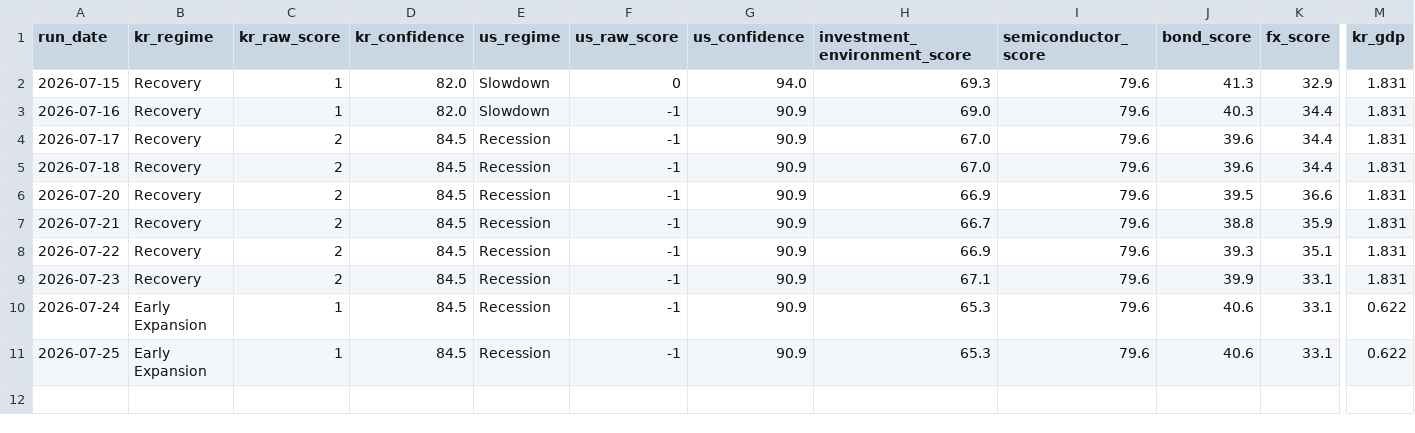
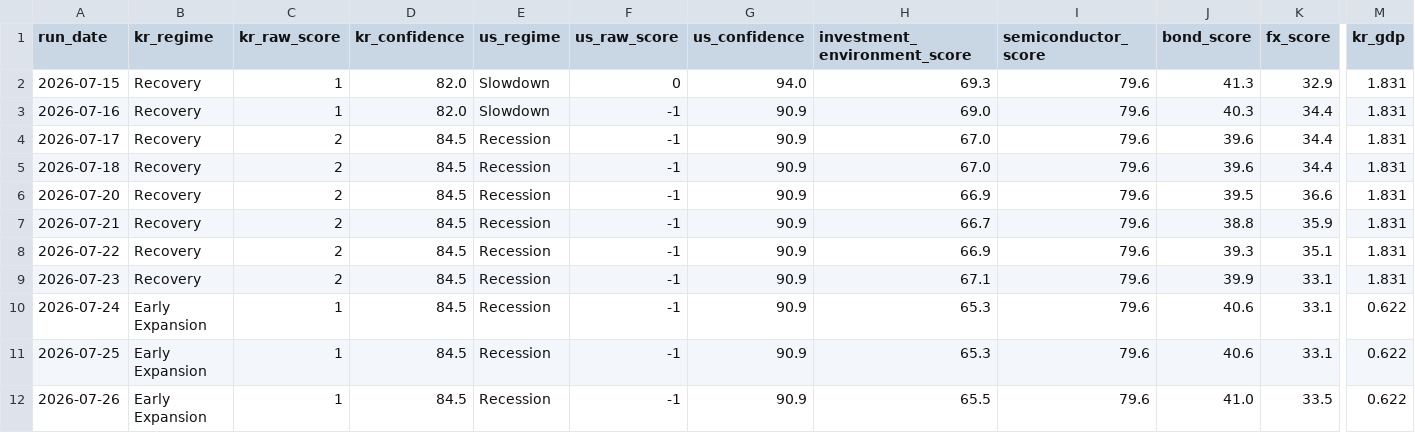
Before and after one commit to stevekoo-ai/Repo_name, a CSV file: data/peos_daily_history.csv, drawn as a sheet; only a part is shown, gaps mark what is left out; rows hold the shown columns only; the diff names each change by its address in the sheet, - before the commit and + after, or states it on an @@ line.

```diff
--- a/data/peos_daily_history.csv
+++ b/data/peos_daily_history.csv
+row 12: 2026-07-26 | Early Expansion | 1 | 84.5 | Recession | -1 | 90.9 | 65.5 | 79.6 | 41.0 | 33.5 | 0.622
```
Also changed, not shown: data/normalized/ecos_kr_3y_yield.csv, data/normalized/ecos_usdkrw.csv, 6 other files.
